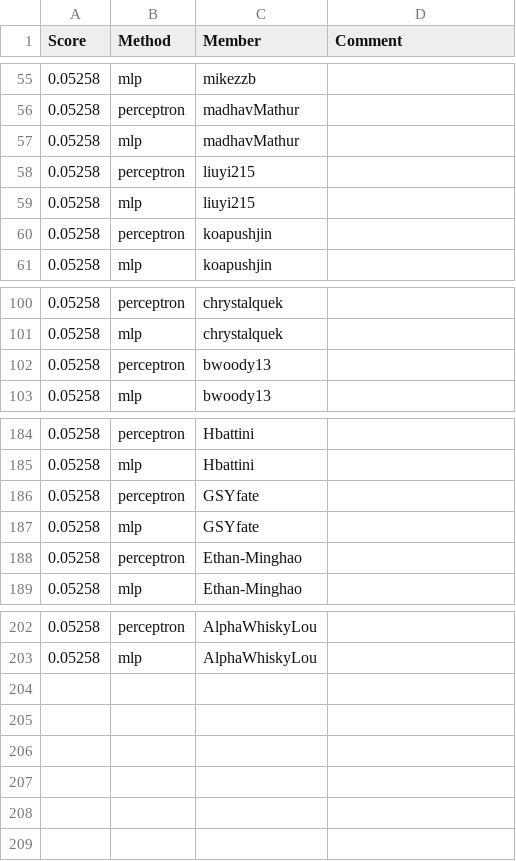
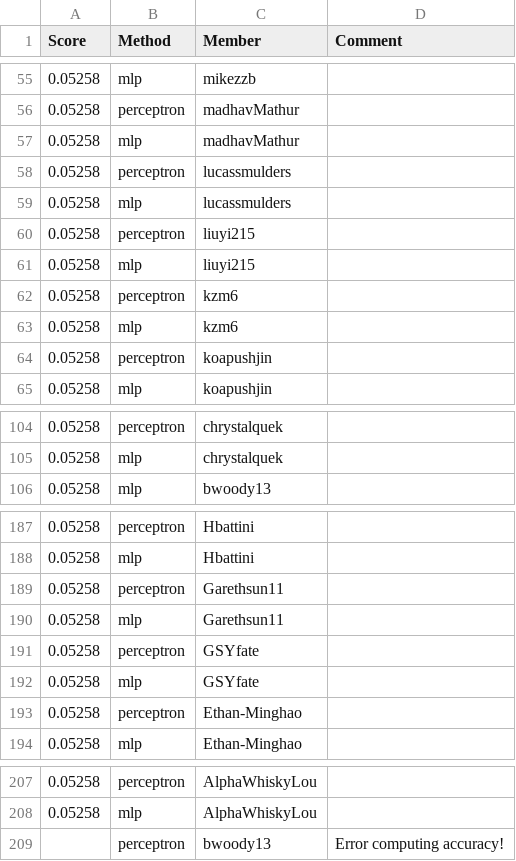
Before and after one commit to cornell-cs5740-sp24/leaderboards, a CSV file: a1/leaderboard_newsgroups.csv, drawn as a sheet; only a part is shown, gaps mark what is left out.

Commit message:
Leaderboard Update

```diff
--- a/a1/leaderboard_newsgroups.csv
+++ b/a1/leaderboard_newsgroups.csv
@@ -57,4 +57,8 @@ Score,Method,Member,Comment
 0.05258,mlp,madhavMathur,
+0.05258,perceptron,lucassmulders,
+0.05258,mlp,lucassmulders,
 0.05258,perceptron,liuyi215,
 0.05258,mlp,liuyi215,
+0.05258,perceptron,kzm6,
+0.05258,mlp,kzm6,
 0.05258,perceptron,koapushjin,
@@ -101,3 +105,2 @@ Score,Method,Member,Comment
 0.05258,mlp,chrystalquek,
-0.05258,perceptron,bwoody13,
 0.05258,mlp,bwoody13,
@@ -185,2 +188,4 @@ Score,Method,Member,Comment
 0.05258,mlp,Hbattini,
+0.05258,perceptron,Garethsun11,
+0.05258,mlp,Garethsun11,
 0.05258,perceptron,GSYfate,
@@ -203 +208,2 @@ Score,Method,Member,Comment
 0.05258,mlp,AlphaWhiskyLou,
+,perceptron,bwoody13,Error computing accuracy!
```
